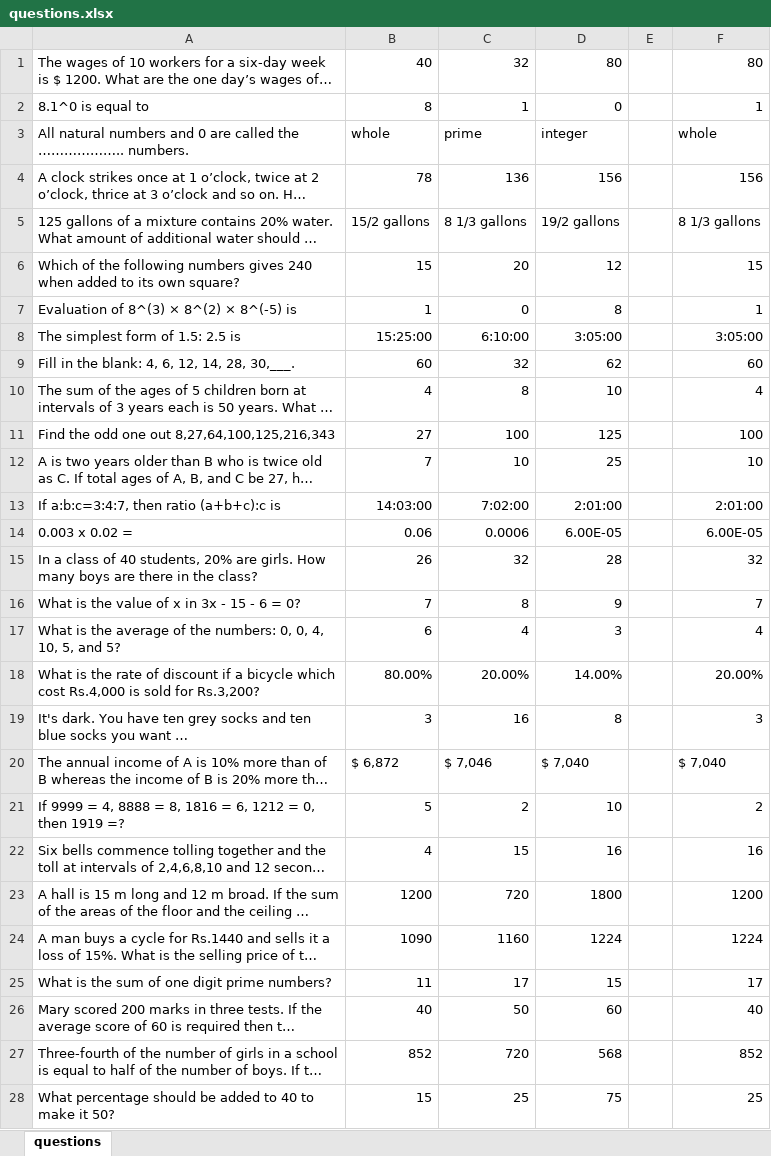
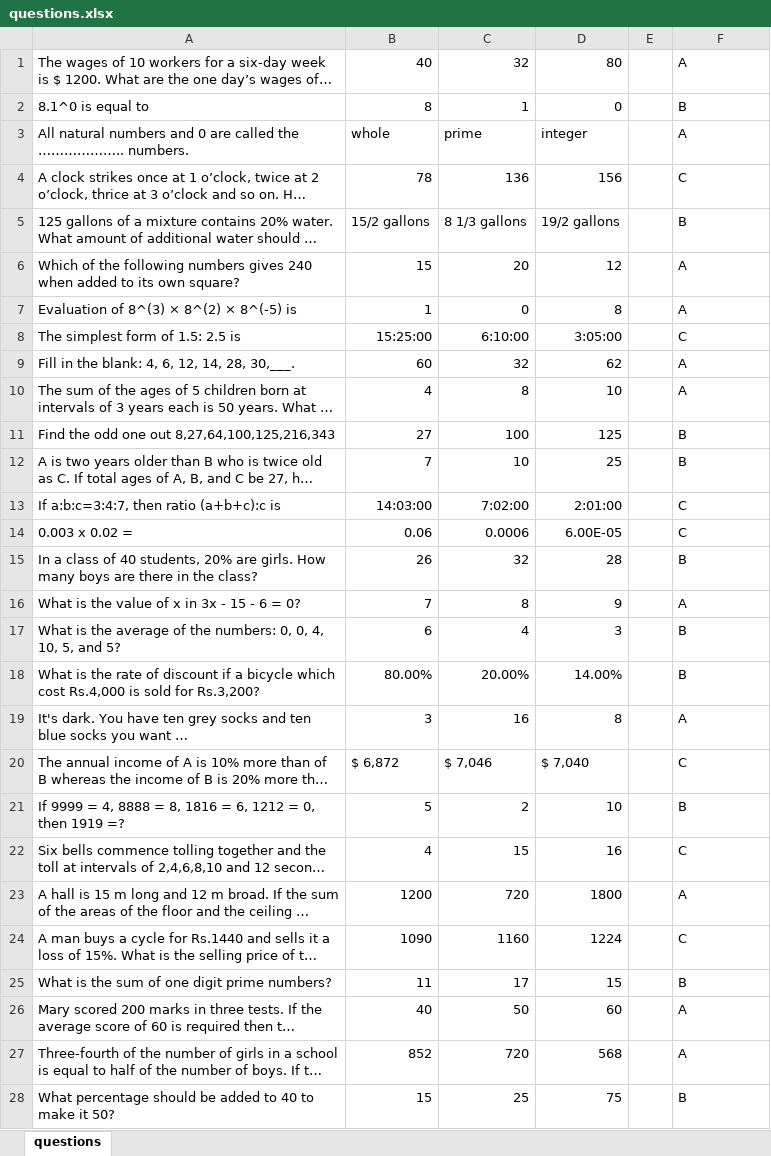
Before and after one commit to adarshsaji/Computerised-adaptive-assesments, an Excel workbook: questions.xlsx, sheet questions, drawn as a sheet; only a part is shown; long unchanged cells end in …; values as stored, in another font and other column widths than the file's, no borders; the diff covers the shown part only; the diff names each change by its address in the sheet, - before the commit and + after, or states it on an @@ line.

Commit message:
fixed issues with reading excel files, removed csv

```diff
--- a/questions.xlsx (sheet questions)
+++ b/questions.xlsx (sheet questions)
-F1: 80
+F1: A
-F2: 1
+F2: B
-F3: whole
+F3: A
-F4: 156
+F4: C
-F5: 8 1/3 gallons
+F5: B
-F6: 15
+F6: A
-F7: 1
+F7: A
-F8: 3:05:00
+F8: C
-F9: 60
+F9: A
-F10: 4
+F10: A
-F11: 100
+F11: B
-F12: 10
+F12: B
-F13: 2:01:00
+F13: C
-F14: 6.00E-05
+F14: C
-F15: 32
+F15: B
-F16: 7
+F16: A
-F17: 4
+F17: B
-F18: 20.00%
+F18: B
-F19: 3
+F19: A
-F20: $ 7,040
+F20: C
-F21: 2
+F21: B
-F22: 16
+F22: C
-F23: 1200
+F23: A
-F24: 1224
+F24: C
-F25: 17
+F25: B
-F26: 40
+F26: A
-F27: 852
+F27: A
-F28: 25
+F28: B
```
Also changed, not shown: 8 edited cells elsewhere in this sheet, 3 other files.
